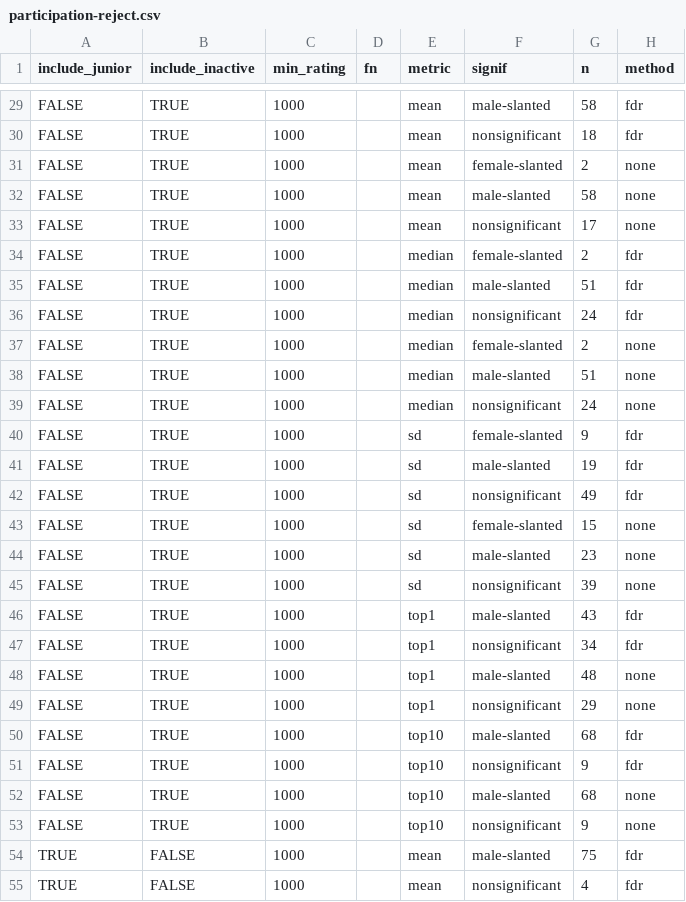
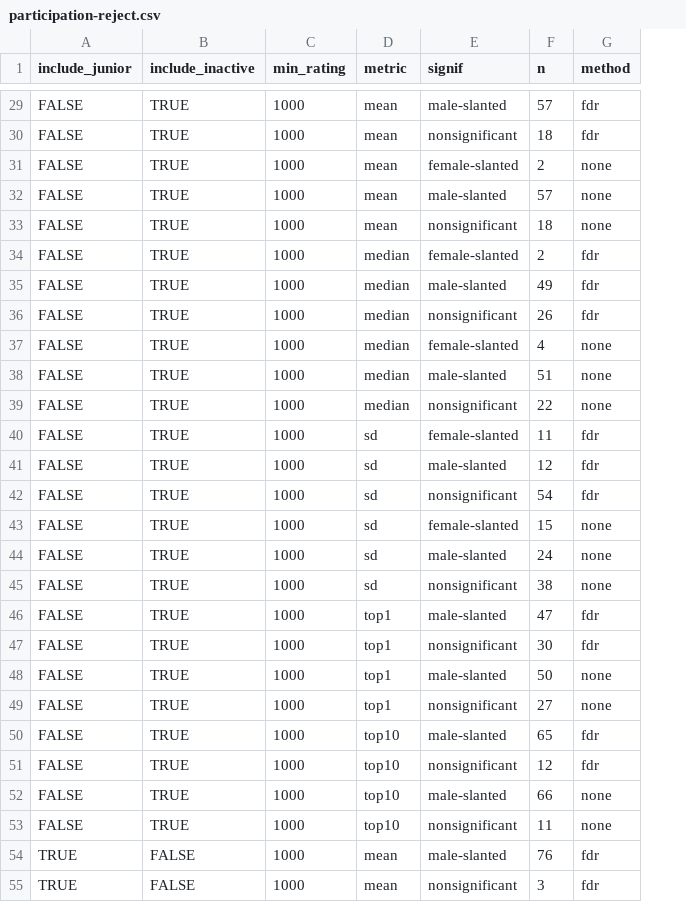
Before and after one commit to weijima/gender-gap-chess, a CSV file: data/participation-reject.csv, drawn as a sheet; only a part is shown, gaps mark what is left out; removed rows and columns are numbered as before the commit, all else as after; the diff covers the shown part only; the diff names each change by its address in the sheet, - before the commit and + after, or states it on an @@ line.

```diff
--- a/data/participation-reject.csv
+++ b/data/participation-reject.csv
-column D (fn), empty
-F29 (n): 58
+F29 (n): 57
-F32 (n): 58
+F32 (n): 57
-F33 (n): 17
+F33 (n): 18
-F35 (n): 51
+F35 (n): 49
-F36 (n): 24
+F36 (n): 26
-F37 (n): 2
+F37 (n): 4
-F39 (n): 24
+F39 (n): 22
-F40 (n): 9
+F40 (n): 11
-F41 (n): 19
+F41 (n): 12
-F42 (n): 49
+F42 (n): 54
-F44 (n): 23
+F44 (n): 24
-F45 (n): 39
+F45 (n): 38
-F46 (n): 43
+F46 (n): 47
-F47 (n): 34
+F47 (n): 30
-F48 (n): 48
+F48 (n): 50
-F49 (n): 29
+F49 (n): 27
-F50 (n): 68
+F50 (n): 65
-F51 (n): 9
+F51 (n): 12
-F52 (n): 68
+F52 (n): 66
-F53 (n): 9
+F53 (n): 11
-F54 (n): 75
+F54 (n): 76
-F55 (n): 4
+F55 (n): 3
```
Also changed, not shown: 61 edited cells elsewhere in this file, 3 other files.
